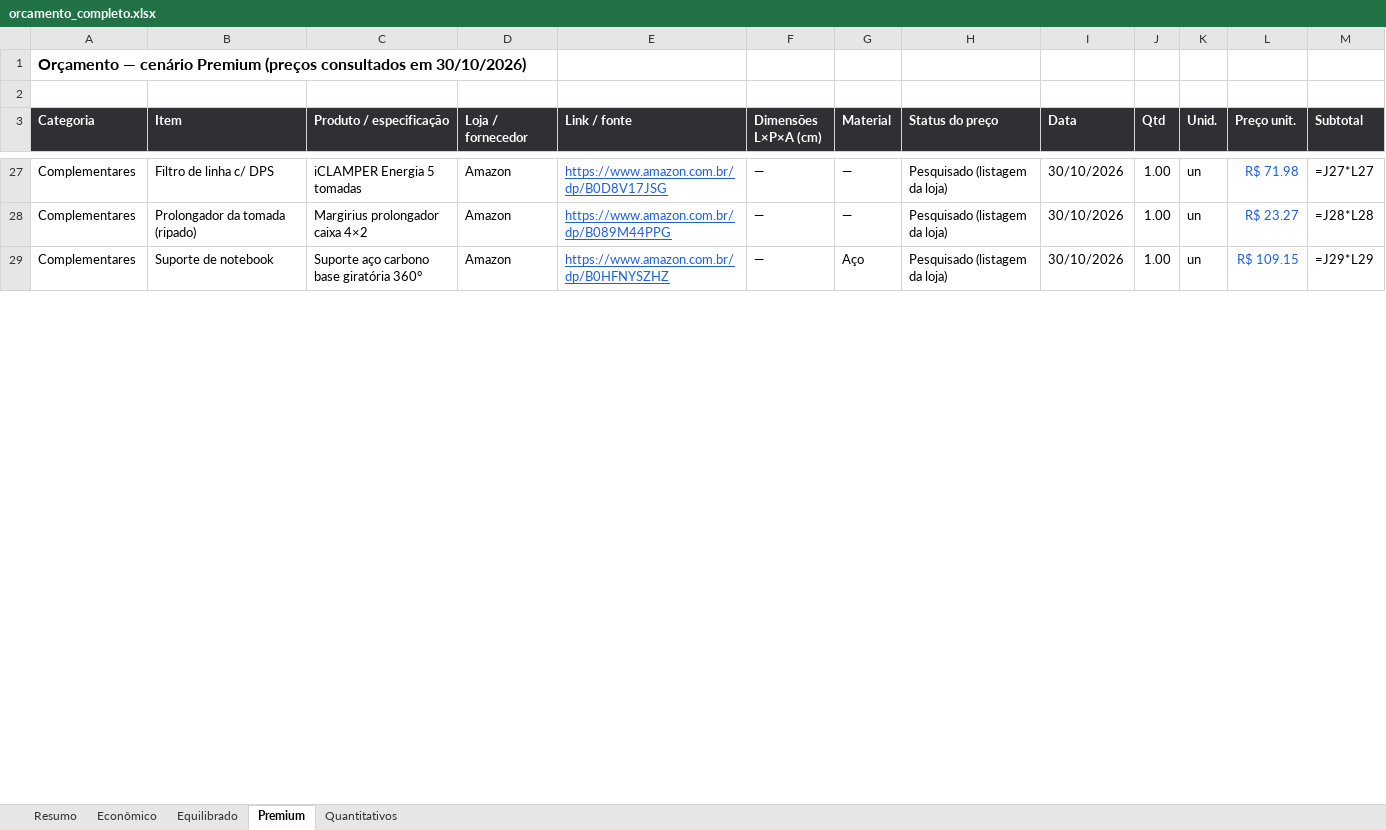
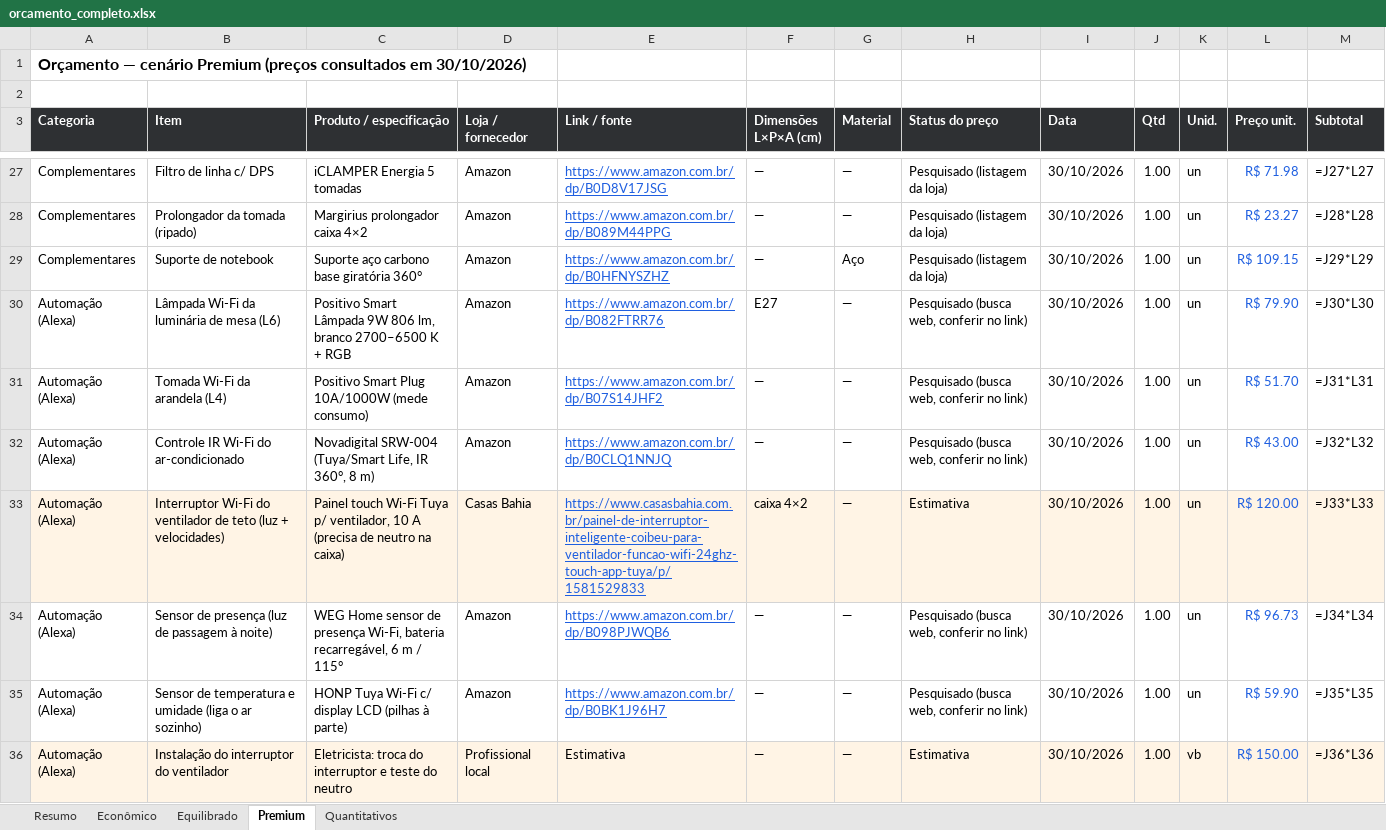
Before and after one commit to NickolDev/blender-, an Excel workbook: PROJETO_QUARTO_ESCRITORIO/04_ORCAMENTO/orcamento_completo.xlsx, sheet Premium, drawn as a sheet; only a part is shown, gaps mark what is left out; values as stored, in another font and other column widths than the file's, no borders; formulas without a stored value are shown as written; the diff covers the shown part only; the diff names each change by its address in the sheet, - before the commit and + after, or states it on an @@ line.

```diff
--- a/PROJETO_QUARTO_ESCRITORIO/04_ORCAMENTO/orcamento_completo.xlsx (sheet Premium)
+++ b/PROJETO_QUARTO_ESCRITORIO/04_ORCAMENTO/orcamento_completo.xlsx (sheet Premium)
+row 30: Automação (Alexa) | Lâmpada Wi-Fi da luminária de mesa (L6) | Positivo Smart Lâmpada 9W 806 lm, branco 2700–6500 K + RGB | Amazon | https://www.amazon.com.br/dp/B082FTRR76 | E27 | — | Pesquisado (busca web, conferir no link) | 30/10/2026 | 1.00 | un | R$ 79.90 | =J30*L30
+row 31: Automação (Alexa) | Tomada Wi-Fi da arandela (L4) | Positivo Smart Plug 10A/1000W (mede consumo) | Amazon | https://www.amazon.com.br/dp/B07S14JHF2 | — | — | Pesquisado (busca web, conferir no link) | 30/10/2026 | 1.00 | un | R$ 51.70 | =J31*L31
+row 32: Automação (Alexa) | Controle IR Wi-Fi do ar-condicionado | Novadigital SRW-004 (Tuya/Smart Life, IR 360°, 8 m) | Amazon | https://www.amazon.com.br/dp/B0CLQ1NNJQ | — | — | Pesquisado (busca web, conferir no link) | 30/10/2026 | 1.00 | un | R$ 43.00 | =J32*L32
+row 33: Automação (Alexa) | Interruptor Wi-Fi do ventilador de teto (luz + velocidades) | Painel touch Wi-Fi Tuya p/ ventilador, 10 A (precisa de neutro na caixa) | Casas Bahia | https://www.casasbahia.com.br/painel-de-interruptor-inteligente-coibeu-para-ventilador-funcao-wifi-24ghz-touch-app-tuya/p/1581529833 | caixa 4×2 | — | Estimativa | 30/10/2026 | 1.00 | un | R$ 120.00 | =J33*L33
+row 34: Automação (Alexa) | Sensor de presença (luz de passagem à noite) | WEG Home sensor de presença Wi-Fi, bateria recarregável, 6 m / 115° | Amazon | https://www.amazon.com.br/dp/B098PJWQB6 | — | — | Pesquisado (busca web, conferir no link) | 30/10/2026 | 1.00 | un | R$ 96.73 | =J34*L34
+row 35: Automação (Alexa) | Sensor de temperatura e umidade (liga o ar sozinho) | HONP Tuya Wi-Fi c/ display LCD (pilhas à parte) | Amazon | https://www.amazon.com.br/dp/B0BK1J96H7 | — | — | Pesquisado (busca web, conferir no link) | 30/10/2026 | 1.00 | un | R$ 59.90 | =J35*L35
+row 36: Automação (Alexa) | Instalação do interruptor do ventilador | Eletricista: troca do interruptor e teste do neutro | Profissional local | Estimativa | — | — | Estimativa | 30/10/2026 | 1.00 | vb | R$ 150.00 | =J36*L36
```
Also changed, not shown: 2 added rows and 26 edited cells elsewhere in this sheet, sheet Equilibrado, sheet Econômico, sheet Resumo, 20 other files.
